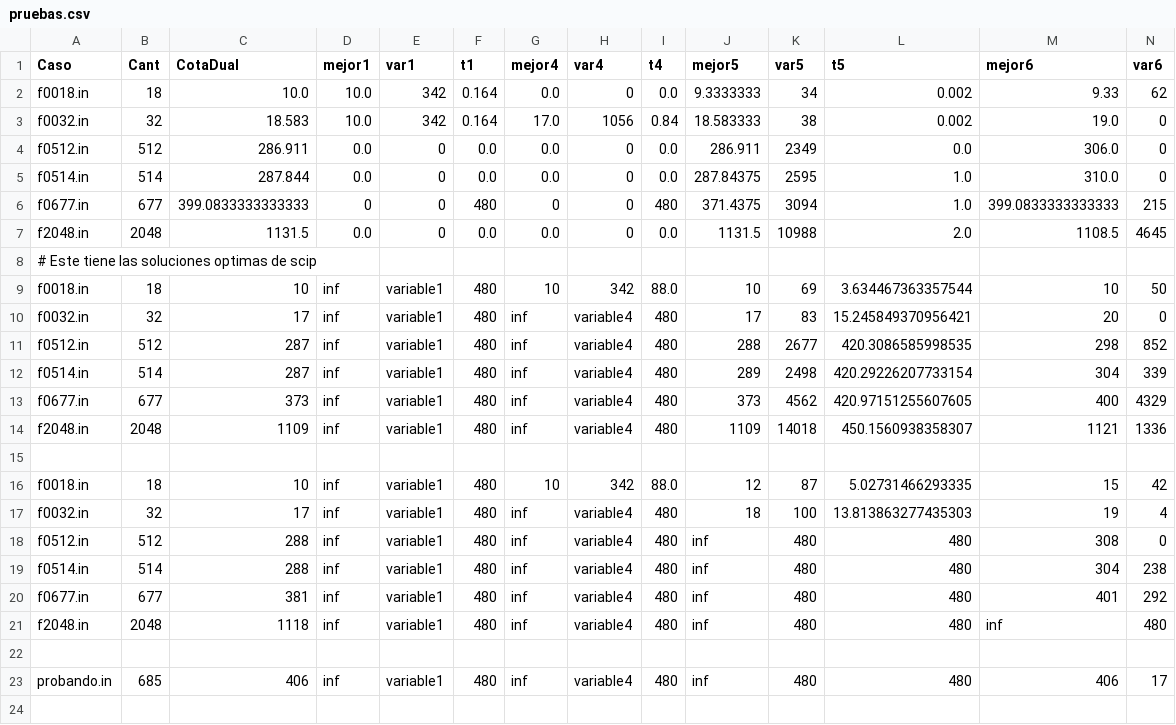
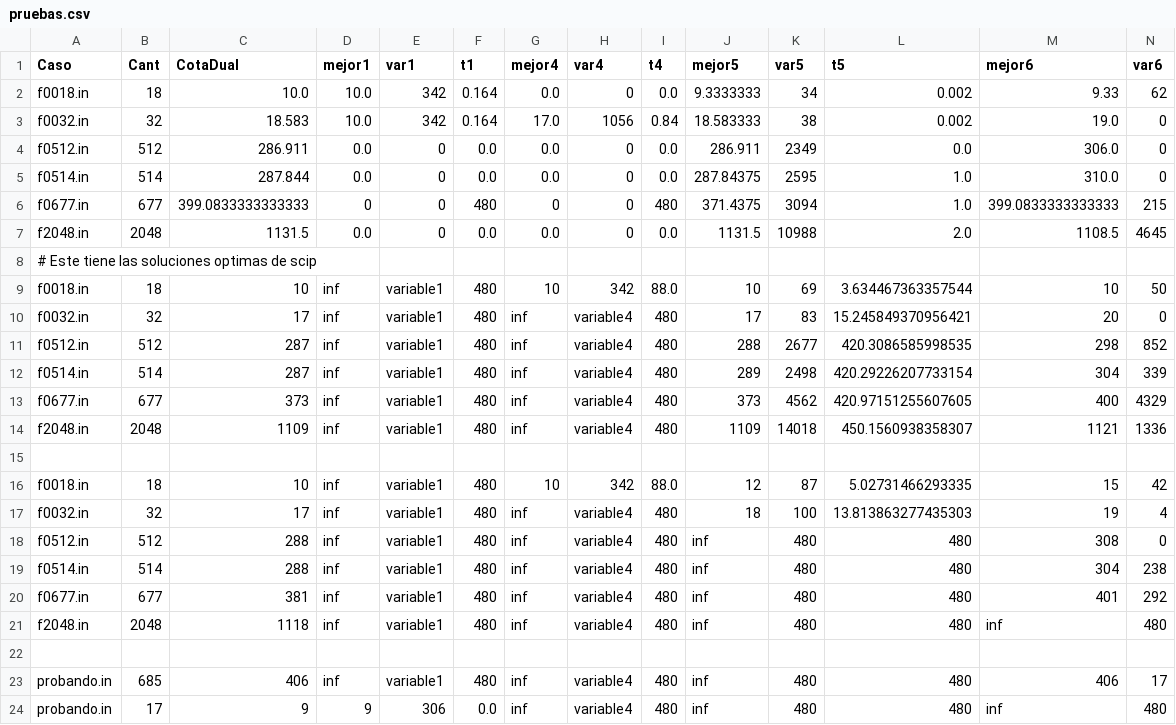
Before and after one commit to rondelli/myo-tp, a CSV file: 7_entrega/pruebas.csv, drawn as a sheet; only a part is shown; rows hold the shown columns only; the diff names each change by its address in the sheet, - before the commit and + after, or states it on an @@ line.

```diff
--- a/7_entrega/pruebas.csv
+++ b/7_entrega/pruebas.csv
+row 24: probando.in | 17 | 9 | 9 | 306 | 0.0 | inf | variable4 | 480 | inf | 480 | 480 | inf | 480
```
Also changed, not shown: 3 other files.
